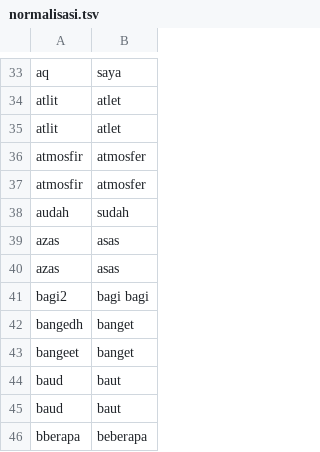
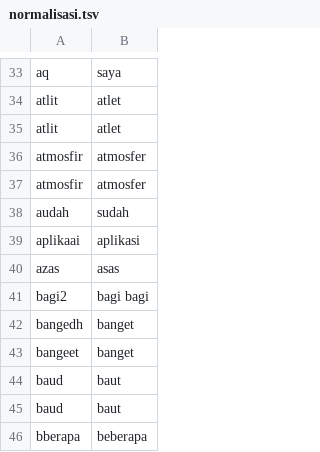
Before and after one commit to Ahdfrmnx/Sentiment-Analysis-Random-Forest, a TSV file: kamus lexicon/normalisasi.tsv, drawn as a sheet; only a part is shown, gaps mark what is left out; removed rows and columns are numbered as before the commit, all else as after; the diff names each change by its address in the sheet, - before the commit and + after, or states it on an @@ line.

Commit message:
Update normalisasi.tsv

```diff
--- a/kamus lexicon/normalisasi.tsv
+++ b/kamus lexicon/normalisasi.tsv
-row 39: azas | asas
+row 39: aplikaai | aplikasi
```
